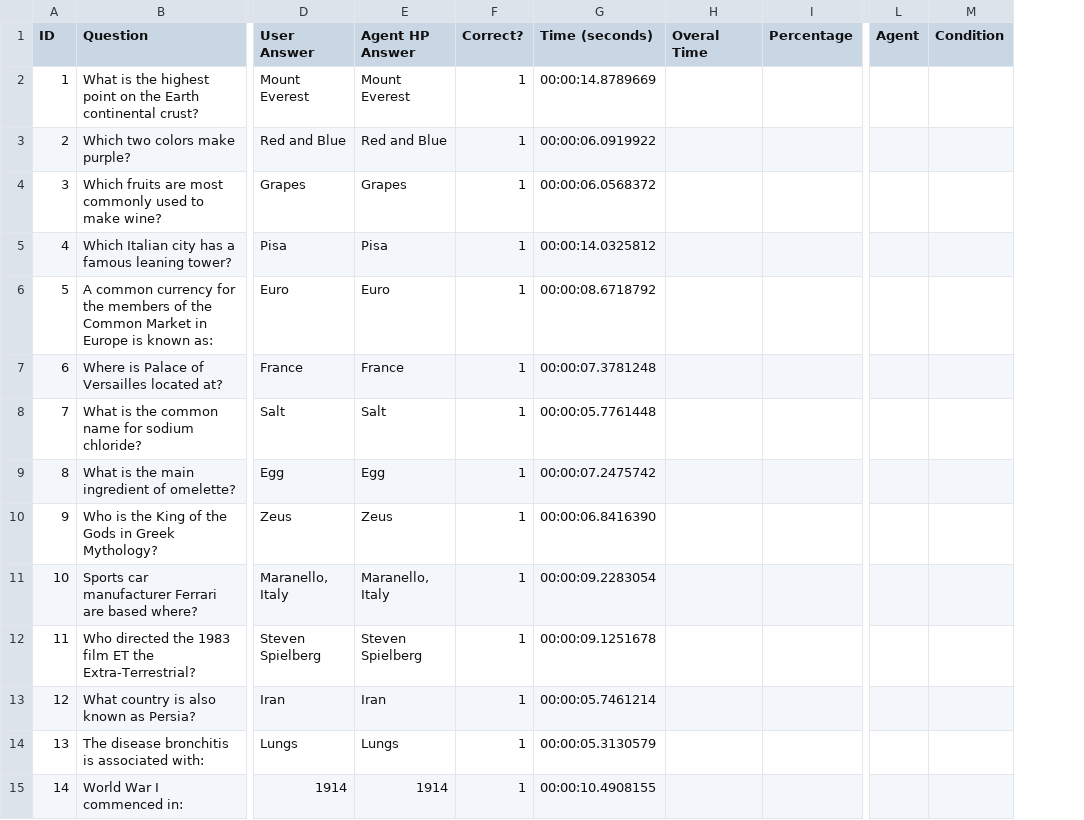
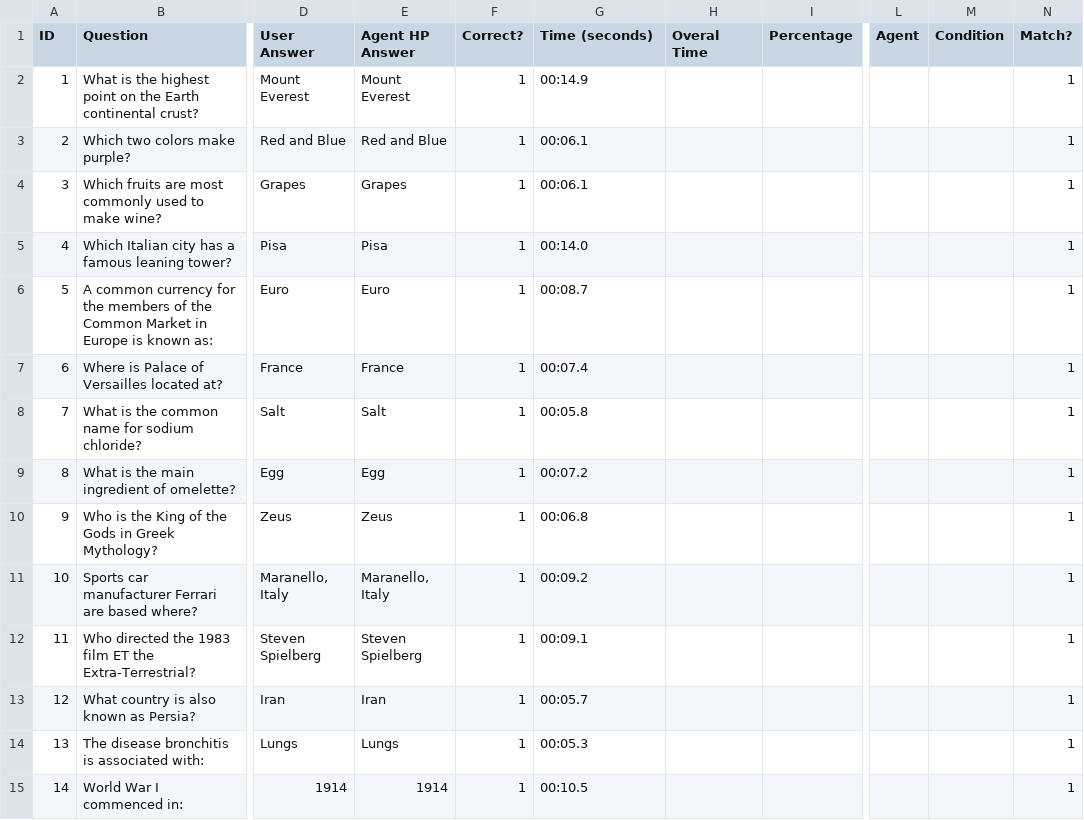
Before and after one commit to rezamora/HAI2022, a CSV file: 101-cc-AR-07-13-2018-9-14-33.csv, drawn as a sheet; only a part is shown, gaps mark what is left out; the diff covers the shown part only; the diff names each change by its address in the sheet, - before the commit and + after, or states it on an @@ line.

```diff
--- a/101-cc-AR-07-13-2018-9-14-33.csv
+++ b/101-cc-AR-07-13-2018-9-14-33.csv
+column N (Match?), rows 2-15: all 1
-G2 (Time (seconds)): 00:00:14.8789669
+G2 (Time (seconds)): 00:14.9
-G3 (Time (seconds)): 00:00:06.0919922
+G3 (Time (seconds)): 00:06.1
-G4 (Time (seconds)): 00:00:06.0568372
+G4 (Time (seconds)): 00:06.1
-G5 (Time (seconds)): 00:00:14.0325812
+G5 (Time (seconds)): 00:14.0
-G6 (Time (seconds)): 00:00:08.6718792
+G6 (Time (seconds)): 00:08.7
-G7 (Time (seconds)): 00:00:07.3781248
+G7 (Time (seconds)): 00:07.4
-G8 (Time (seconds)): 00:00:05.7761448
+G8 (Time (seconds)): 00:05.8
-G9 (Time (seconds)): 00:00:07.2475742
+G9 (Time (seconds)): 00:07.2
-G10 (Time (seconds)): 00:00:06.8416390
+G10 (Time (seconds)): 00:06.8
-G11 (Time (seconds)): 00:00:09.2283054
+G11 (Time (seconds)): 00:09.2
-G12 (Time (seconds)): 00:00:09.1251678
+G12 (Time (seconds)): 00:09.1
-G13 (Time (seconds)): 00:00:05.7461214
+G13 (Time (seconds)): 00:05.7
-G14 (Time (seconds)): 00:00:05.3130579
+G14 (Time (seconds)): 00:05.3
-G15 (Time (seconds)): 00:00:10.4908155
+G15 (Time (seconds)): 00:10.5
```
Also changed, not shown: 40 edited cells elsewhere in this file, 101-cc-AR-07-13-2018-9-25-34.csv, 103-nc-NM-07-13-2018-15-16-21.csv, 15 other files.
